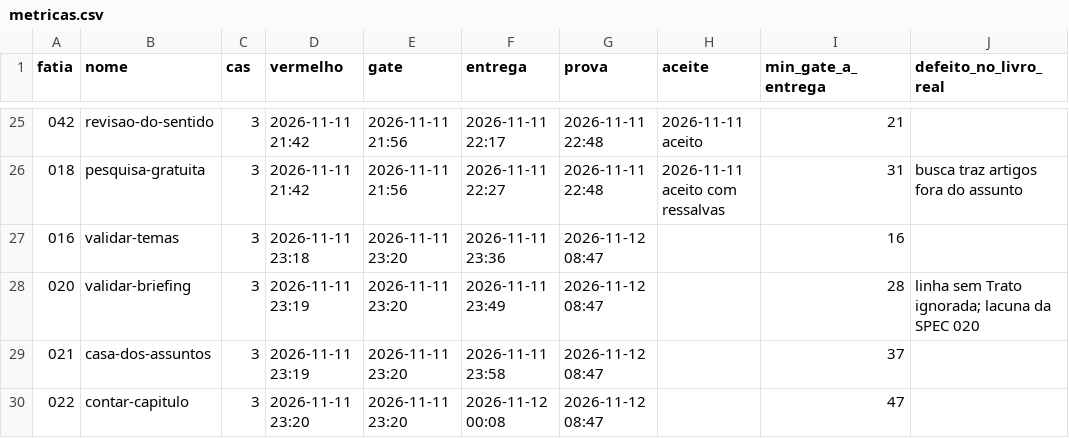
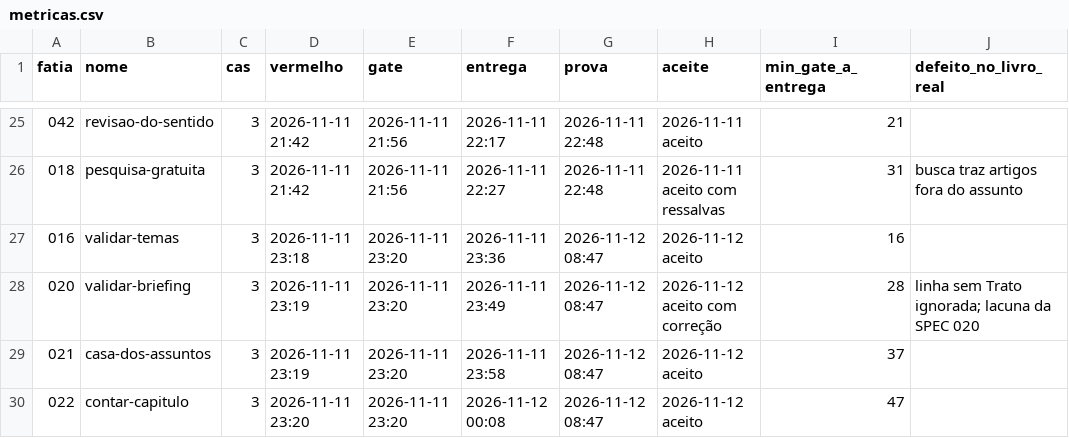
Before and after one commit to eduardobolz12/roteirista-, a CSV file: docs/metricas.csv, drawn as a sheet; only a part is shown, gaps mark what is left out.

```diff
--- a/docs/metricas.csv
+++ b/docs/metricas.csv
@@ -26,5 +26,5 @@ fatia,nome,cas,vermelho,gate,entrega,prova,aceite,min_gate_a_entrega,defeito_no_
 018,pesquisa-gratuita,3,2026-11-11 21:42,2026-11-11 21:56,2026-11-11 22:27,2026-11-11 22:48,2026-11-11 aceito com ressalvas,31,busca traz artigos fora do assunto
-016,validar-temas,3,2026-11-11 23:18,2026-11-11 23:20,2026-11-11 23:36,2026-11-12 08:47,,16,
-020,validar-briefing,3,2026-11-11 23:19,2026-11-11 23:20,2026-11-11 23:49,2026-11-12 08:47,,28,linha sem Trato ignorada; lacuna da SPEC 020
-021,casa-dos-assuntos,3,2026-11-11 23:19,2026-11-11 23:20,2026-11-11 23:58,2026-11-12 08:47,,37,
-022,contar-capitulo,3,2026-11-11 23:20,2026-11-11 23:20,2026-11-12 00:08,2026-11-12 08:47,,47,
+016,validar-temas,3,2026-11-11 23:18,2026-11-11 23:20,2026-11-11 23:36,2026-11-12 08:47,2026-11-12 aceito,16,
+020,validar-briefing,3,2026-11-11 23:19,2026-11-11 23:20,2026-11-11 23:49,2026-11-12 08:47,2026-11-12 aceito com correção,28,linha sem Trato ignorada; lacuna da SPEC 020
+021,casa-dos-assuntos,3,2026-11-11 23:19,2026-11-11 23:20,2026-11-11 23:58,2026-11-12 08:47,2026-11-12 aceito,37,
+022,contar-capitulo,3,2026-11-11 23:20,2026-11-11 23:20,2026-11-12 00:08,2026-11-12 08:47,2026-11-12 aceito,47,
```
Also changed, not shown: 5 other files.
